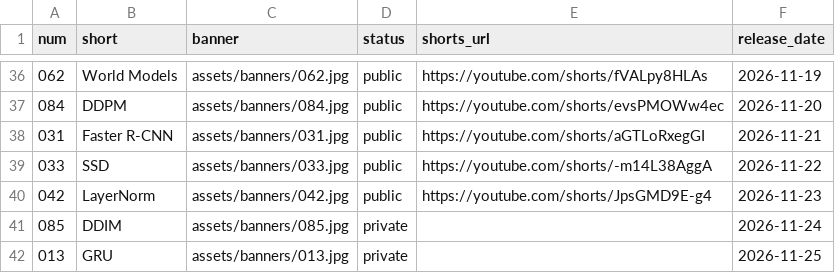
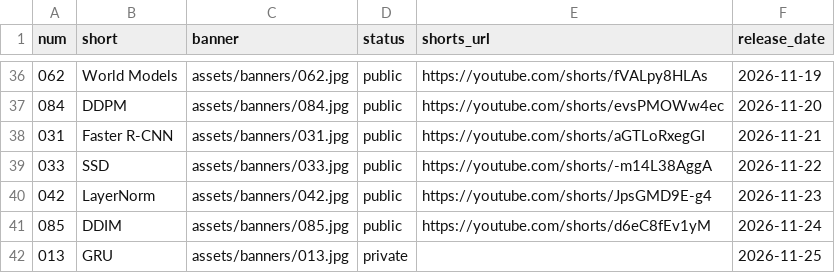
Before and after one commit to nadeemcite/research-papers, a TSV file: scripts/media.tsv, drawn as a sheet; only a part is shown, gaps mark what is left out.

```diff
--- a/scripts/media.tsv
+++ b/scripts/media.tsv
@@ -40,3 +40,3 @@ num	short	banner	status	shorts_url	release_date
 042	LayerNorm	assets/banners/042.jpg	public	https://youtube.com/shorts/JpsGMD9E-g4	2026-11-23
-085	DDIM	assets/banners/085.jpg	private		2026-11-24
+085	DDIM	assets/banners/085.jpg	public	https://youtube.com/shorts/d6eC8fEv1yM	2026-11-24
 013	GRU	assets/banners/013.jpg	private		2026-11-25
```
Also changed, not shown: 3 other files.
